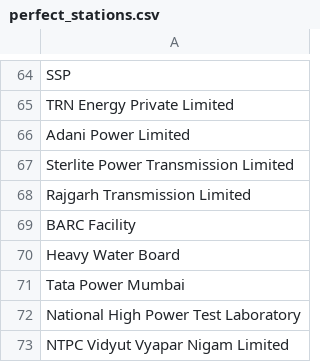
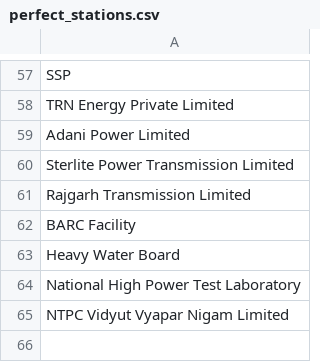
Before and after one commit to Sakshi528/WR-Telephone-Directory-, a CSV file: reports/perfect_stations.csv, drawn as a sheet; only a part is shown, gaps mark what is left out; the diff covers the shown part only.

```diff
--- a/reports/perfect_stations.csv
+++ b/reports/perfect_stations.csv
@@ -70,3 +63,2 @@ BARC Facility
 Heavy Water Board
-Tata Power Mumbai
 National High Power Test Laboratory
```
Also changed, not shown: 3 added rows, 10 removed rows and 2 edited cells elsewhere in this file, 46 other files.
